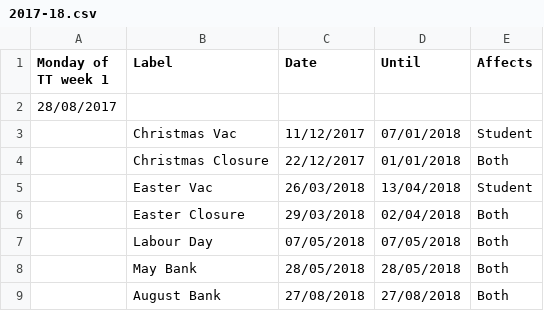
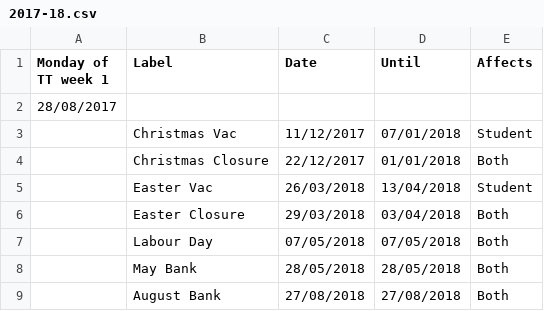
Before and after one commit to will-hughes/dates, a CSV file: dates/2017-18.csv, drawn as a sheet.

Commit message:
Update 2017-18.csv

```diff
--- a/dates/2017-18.csv
+++ b/dates/2017-18.csv
@@ -5,3 +5,3 @@ Monday of TT week 1,Label,Date,Until,Affects
 ,Easter Vac,26/03/2018,13/04/2018,Student
-,Easter Closure,29/03/2018,02/04/2018,Both
+,Easter Closure,29/03/2018,03/04/2018,Both
 ,Labour Day,07/05/2018,07/05/2018,Both
```
